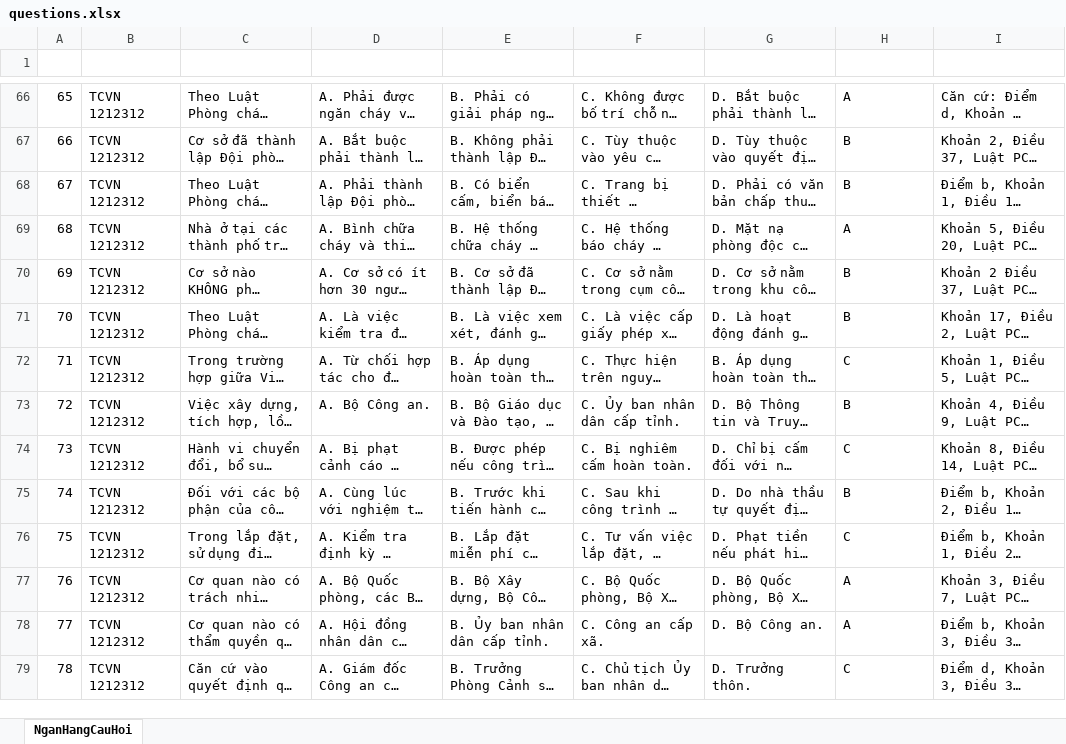
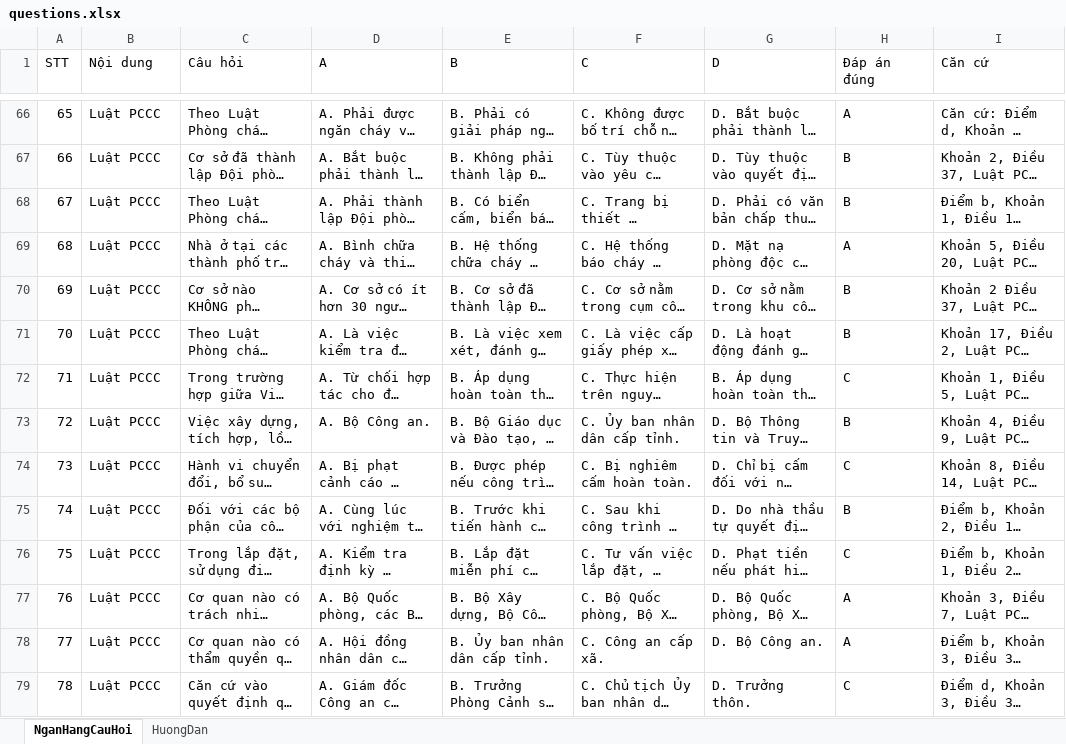
Before and after one commit to nguyenvannguyent34/pccc, an Excel workbook: questions.xlsx, sheet NganHangCauHoi, drawn as a sheet; only a part is shown, gaps mark what is left out; long unchanged cells end in …; values as stored, in another font and other column widths than the file's, no cell formats; the diff covers the shown part only; the diff names each change by its address in the sheet, - before the commit and + after, or states it on an @@ line.

```diff
--- a/questions.xlsx (sheet NganHangCauHoi)
+++ b/questions.xlsx (sheet NganHangCauHoi)
@@ sheet tab unhidden: HuongDan @@
-row 1: (empty)
+row 1: STT | Nội dung | Câu hỏi | A | B | C | D | Đáp án đúng | Căn cứ
-B66:B79 (Nội dung): TCVN 1212312
+B66:B79 (Nội dung): Luật PCCC
```
Also changed, not shown: 76 edited cells elsewhere in this sheet, cell formats.
